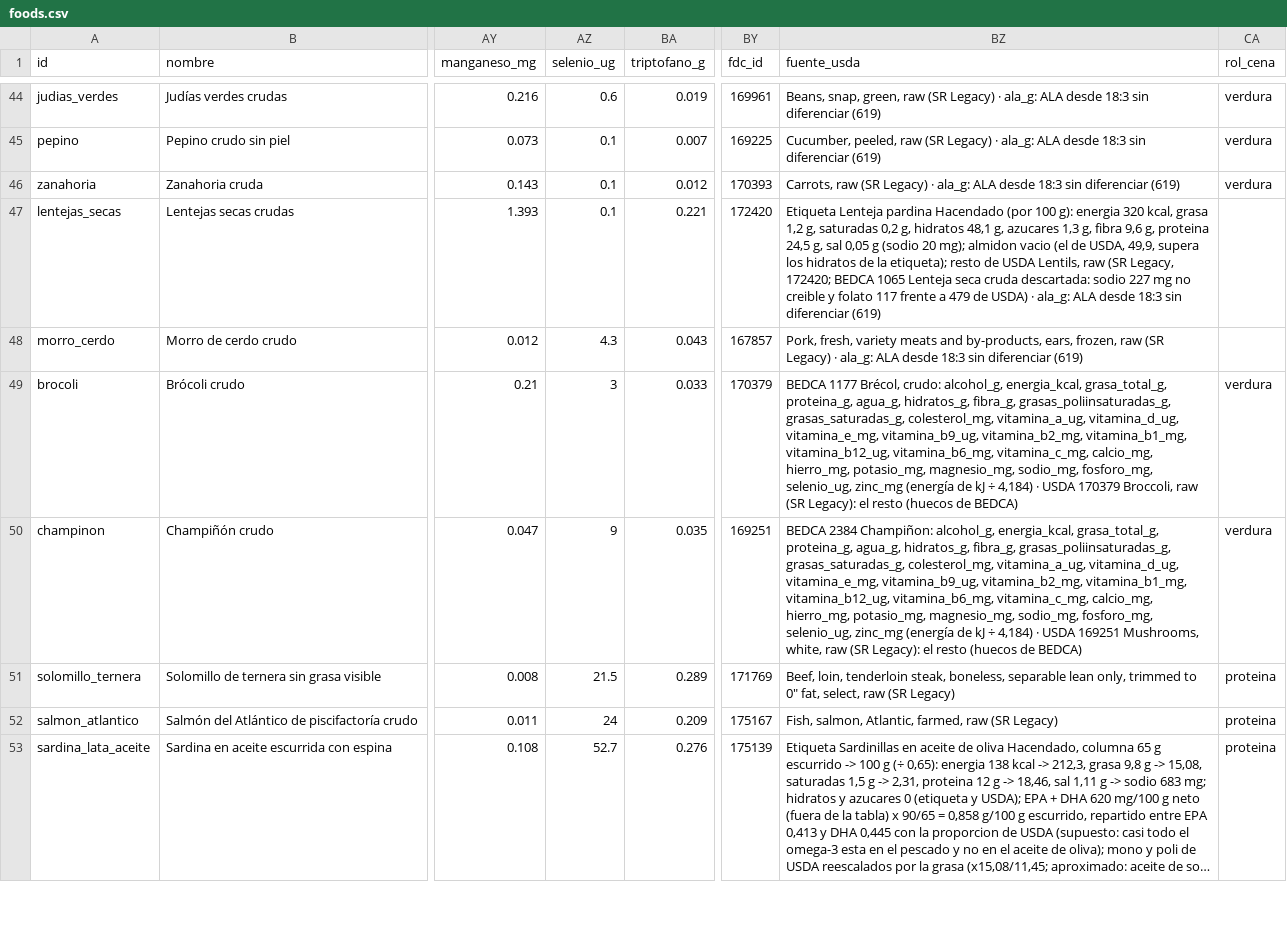
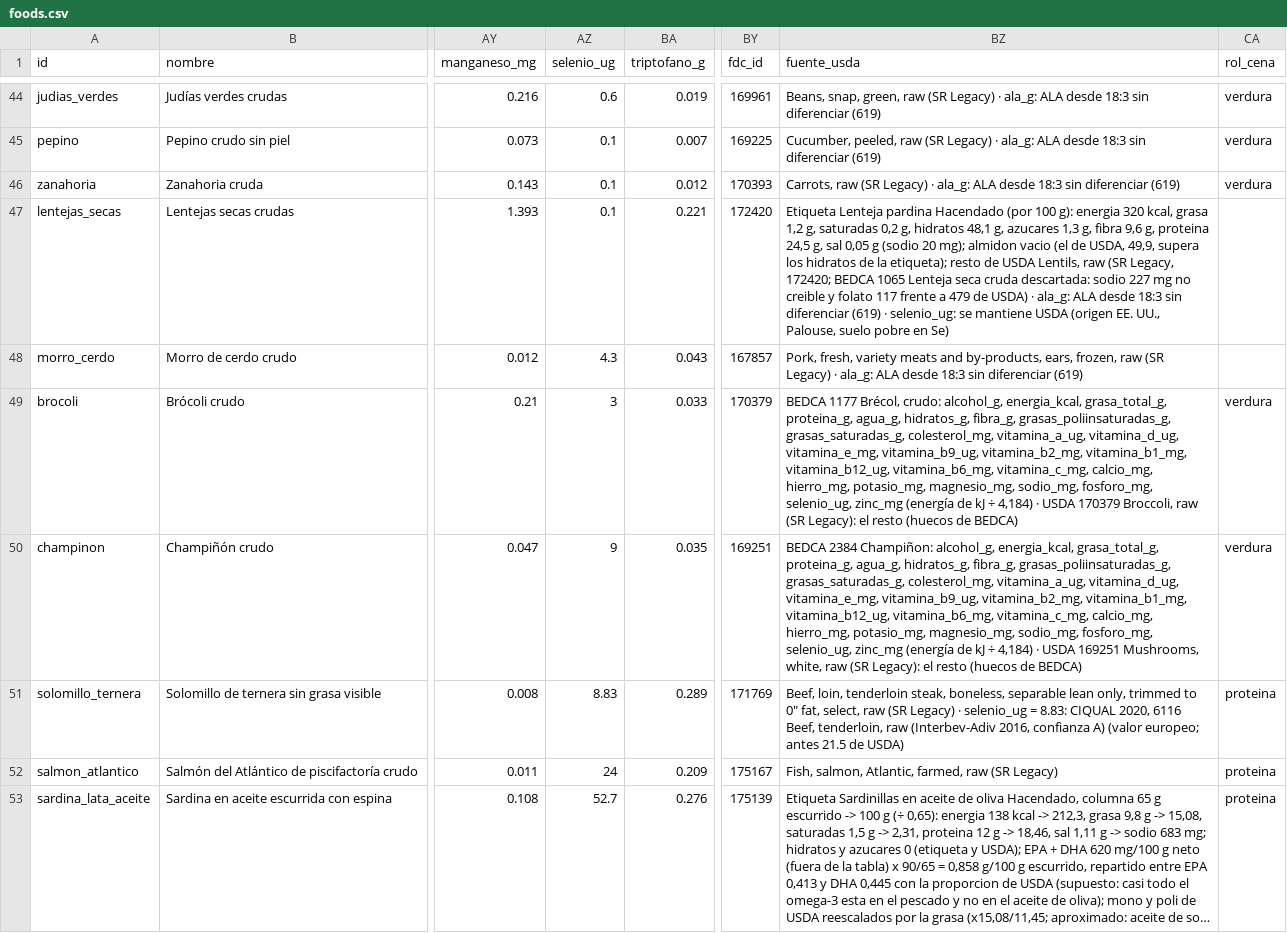
Before and after one commit to victor-rueda02/nutrition-tracker, a CSV file: data/foods.csv, drawn as a sheet; only a part is shown, gaps mark what is left out; long unchanged cells end in …; the diff covers the shown part only; the diff names each change by its address in the sheet, - before the commit and + after, or states it on an @@ line.

```diff
--- a/data/foods.csv
+++ b/data/foods.csv
-BZ47 (fuente_usda): …diferenciar (619)
+BZ47 (fuente_usda): …diferenciar (619) · selenio_ug: se mantiene USDA (origen EE. UU., Palouse, suelo pobre en Se)
-AZ51 (selenio_ug): 21.5
+AZ51 (selenio_ug): 8.83
-BZ51 (fuente_usda): …(SR Legacy)
+BZ51 (fuente_usda): …(SR Legacy) · selenio_ug = 8.83: CIQUAL 2020, 6116 Beef, tenderloin, raw (Interbev-Adiv 2016, confianza A) (valor europeo; antes 21.5 de USDA)
```
Also changed, not shown: 22 edited cells elsewhere in this file, 3 other files.
